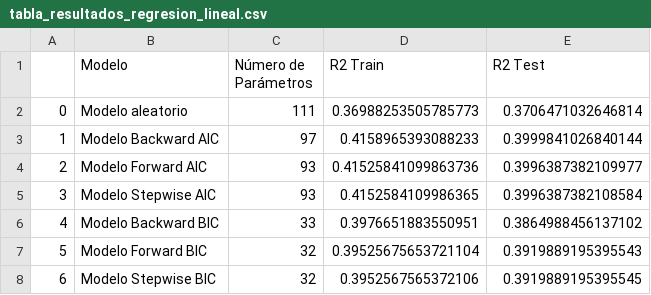
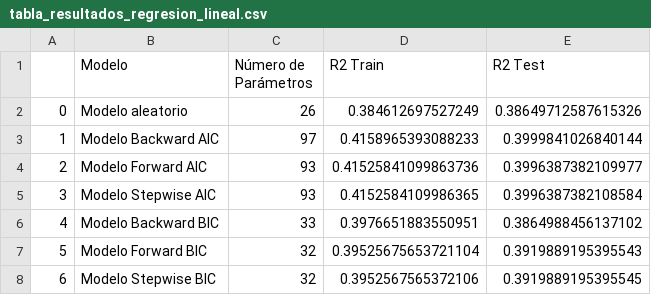
Before and after one commit to alejbormeg/MasterBigDataML-DataMiningI, a CSV file: tabla_resultados_regresion_lineal.csv, drawn as a sheet.

```diff
--- a/tabla_resultados_regresion_lineal.csv
+++ b/tabla_resultados_regresion_lineal.csv
@@ -1,3 +1,3 @@
 ,Modelo,Número de Parámetros,R2 Train,R2 Test
-0,Modelo aleatorio,111,0.36988253505785773,0.3706471032646814
+0,Modelo aleatorio,26,0.384612697527249,0.38649712587615326
 1,Modelo Backward AIC,97,0.4158965393088233,0.3999841026840144
```
Also changed, not shown: 20 other files.
